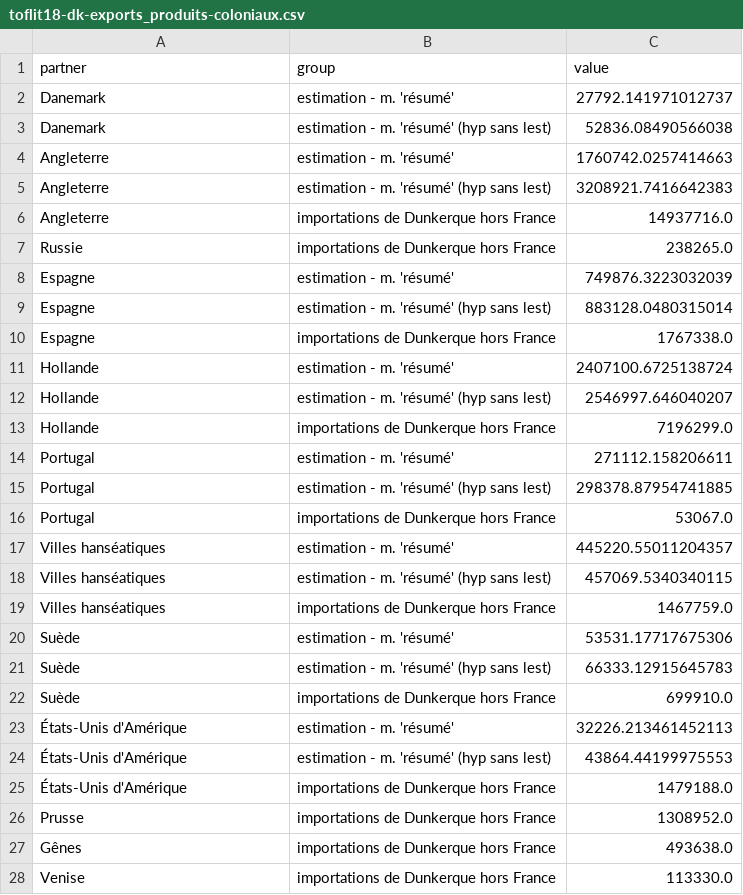
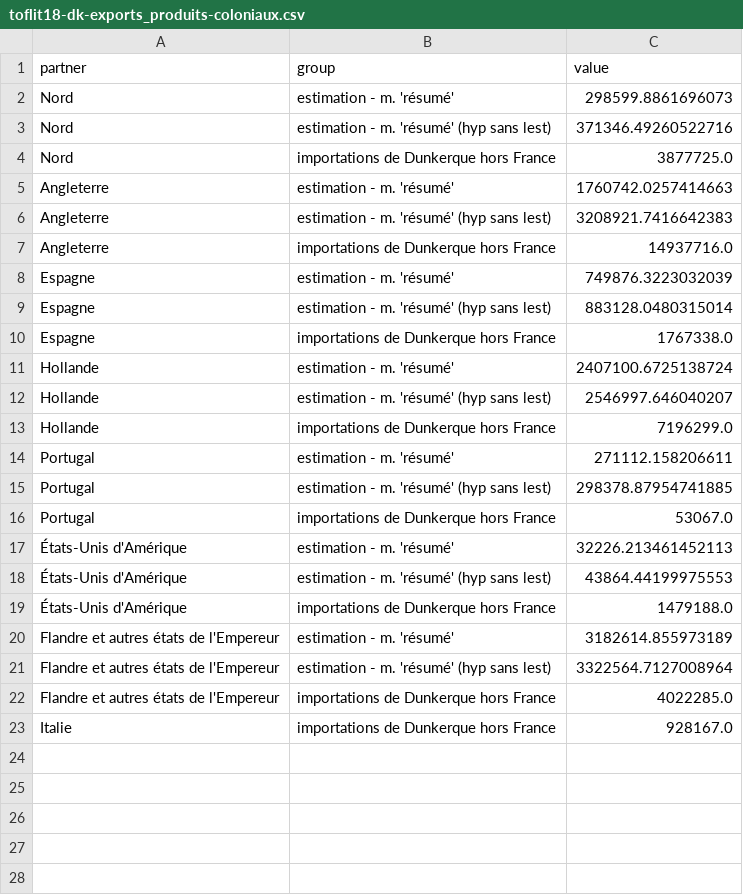
Before and after one commit to medialab/portic-storymaps-2022, a CSV file: data/toflit18-dk-exports_produits-coloniaux.csv, drawn as a sheet.

```diff
--- a/data/toflit18-dk-exports_produits-coloniaux.csv
+++ b/data/toflit18-dk-exports_produits-coloniaux.csv
@@ -1,4 +1,5 @@
 partner,group,value
-Danemark,estimation - m. 'résumé',27792.141971012737
-Danemark,estimation - m. 'résumé' (hyp sans lest),52836.08490566038
+Nord,estimation - m. 'résumé',298599.8861696073
+Nord,estimation - m. 'résumé' (hyp sans lest),371346.49260522716
+Nord,importations de Dunkerque hors France,3877725.0
 Angleterre,estimation - m. 'résumé',1760742.0257414663
@@ -6,3 +7,2 @@ Angleterre,estimation - m. 'résumé' (hyp sans lest),3208921.7416642383
 Angleterre,importations de Dunkerque hors France,14937716.0
-Russie,importations de Dunkerque hors France,238265.0
 Espagne,estimation - m. 'résumé',749876.3223032039
@@ -16,8 +16,2 @@ Portugal,estimation - m. 'résumé' (hyp sans lest),298378.87954741885
 Portugal,importations de Dunkerque hors France,53067.0
-Villes hanséatiques,estimation - m. 'résumé',445220.55011204357
-Villes hanséatiques,estimation - m. 'résumé' (hyp sans lest),457069.5340340115
-Villes hanséatiques,importations de Dunkerque hors France,1467759.0
-Suède,estimation - m. 'résumé',53531.17717675306
-Suède,estimation - m. 'résumé' (hyp sans lest),66333.12915645783
-Suède,importations de Dunkerque hors France,699910.0
 États-Unis d'Amérique,estimation - m. 'résumé',32226.213461452113
@@ -25,4 +19,5 @@ Suède,importations de Dunkerque hors France,699910.0
 États-Unis d'Amérique,importations de Dunkerque hors France,1479188.0
-Prusse,importations de Dunkerque hors France,1308952.0
-Gênes,importations de Dunkerque hors France,493638.0
-Venise,importations de Dunkerque hors France,113330.0
+Flandre et autres états de l'Empereur,estimation - m. 'résumé',3182614.855973189
+Flandre et autres états de l'Empereur,estimation - m. 'résumé' (hyp sans lest),3322564.7127008964
+Flandre et autres états de l'Empereur,importations de Dunkerque hors France,4022285.0
+Italie,importations de Dunkerque hors France,928167.0
```
Also changed, not shown: data/comparaisons-la-rochelle-projection.csv, data/estimation-exports-dk-1789-par-partenaire.csv, 32 other files.
